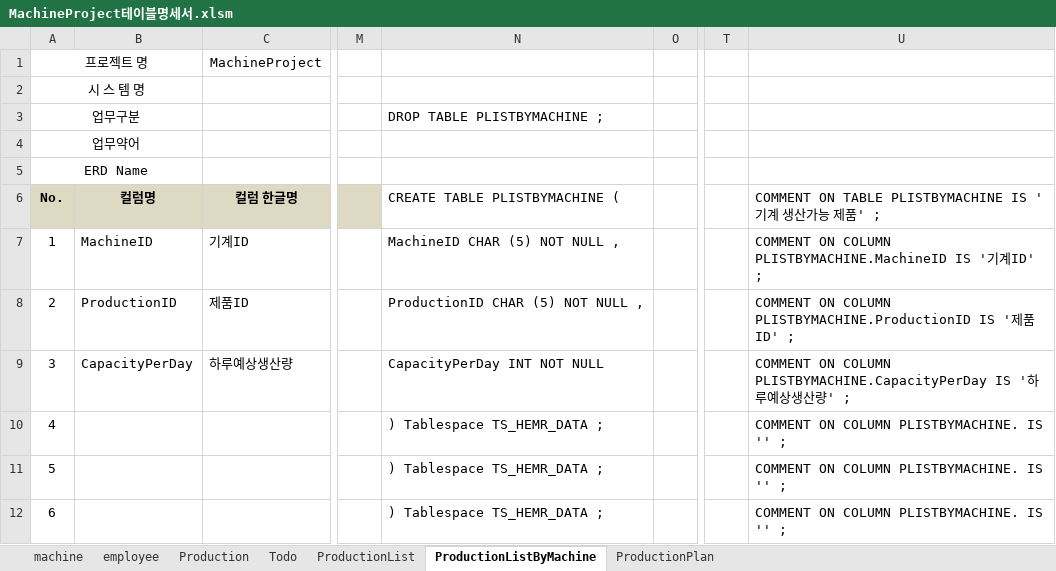
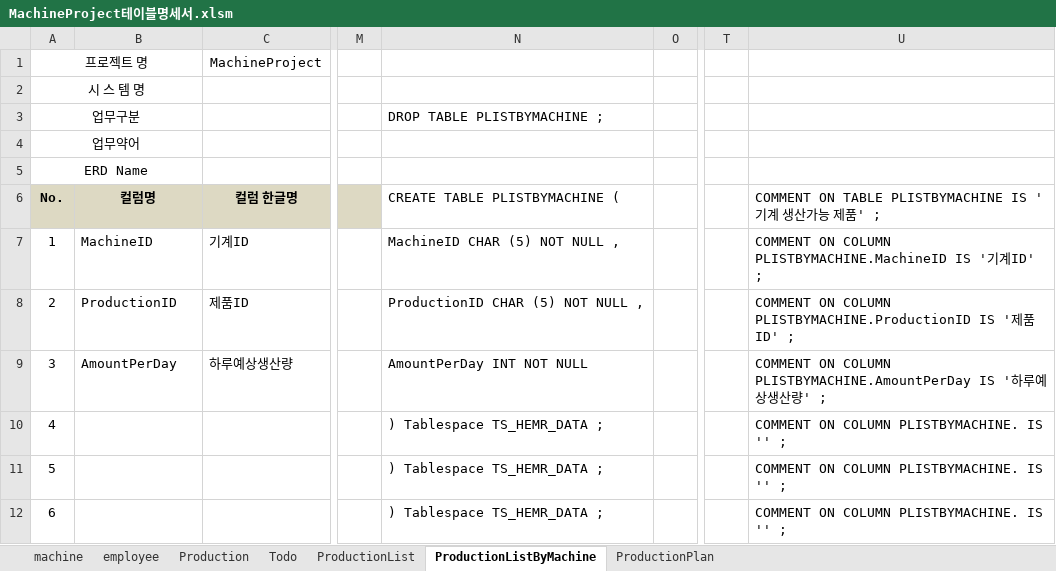
Before and after one commit to Cliedy-s/AIclass, an Excel workbook: project/02_테이블 설계/MachineProject테이블명세서.xlsm, sheet ProductionListByMachine, drawn as a sheet; only a part is shown, gaps mark what is left out; values as stored, in another font and other column widths than the file's, no borders; charts and pictures not drawn; the diff names each change by its address in the sheet, - before the commit and + after, or states it on an @@ line.

```diff
--- a/project/02_테이블 설계/MachineProject테이블명세서.xlsm (sheet ProductionListByMachine)
+++ b/project/02_테이블 설계/MachineProject테이블명세서.xlsm (sheet ProductionListByMachine)
-B9: CapacityPerDay
+B9: AmountPerDay
-N9: CapacityPerDay INT NOT NULL
+N9: AmountPerDay INT NOT NULL
-U9: …ON COLUMN PLISTBYMACHINE.CapacityPerDay IS '…
+U9: …ON COLUMN PLISTBYMACHINE.AmountPerDay IS '…
```
Also changed, not shown: sheet ProductionList, sheet ProductionPlan, sheet Todo, formulas that keep their value, charts or pictures, 20 other files.
